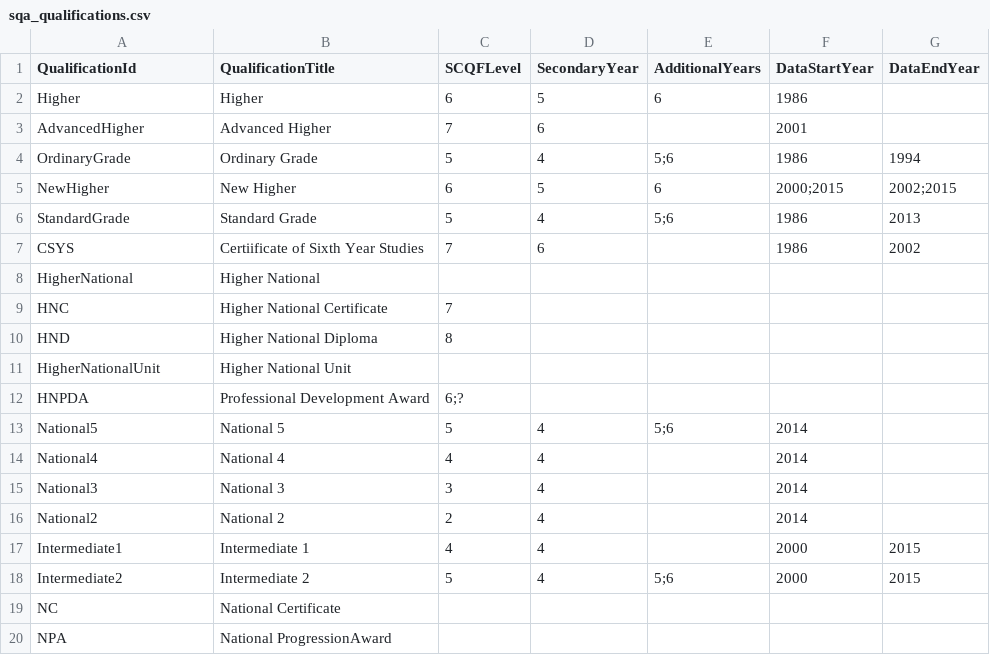
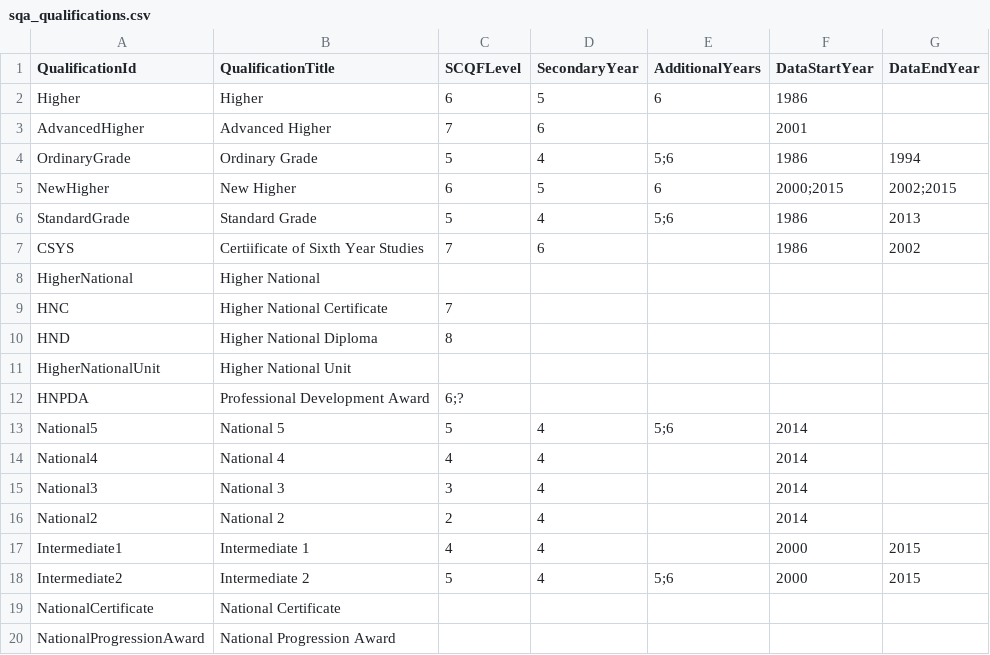
Before and after one commit to aba-sah/sta-it402-dresscode, a CSV file: code/data/sqa_qualifications.csv, drawn as a sheet.

Commit message:
Update sqa_qualifications.csv

```diff
--- a/code/data/sqa_qualifications.csv
+++ b/code/data/sqa_qualifications.csv
@@ -18,3 +18,3 @@ Intermediate1,Intermediate 1,4,4,,2000,2015
 Intermediate2,Intermediate 2,5,4,5;6,2000,2015
-NC,National Certificate,,,,,
-NPA,National ProgressionAward,,,,,
+NationalCertificate,National Certificate,,,,,
+NationalProgressionAward,National Progression Award,,,,,
```
